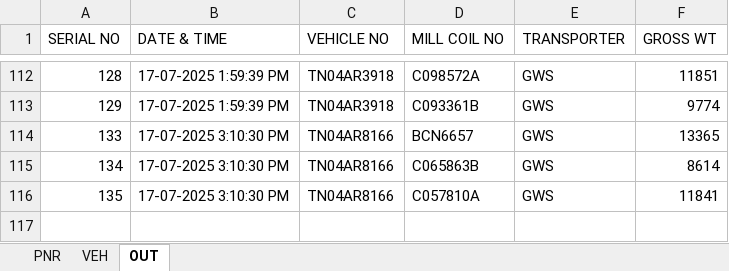
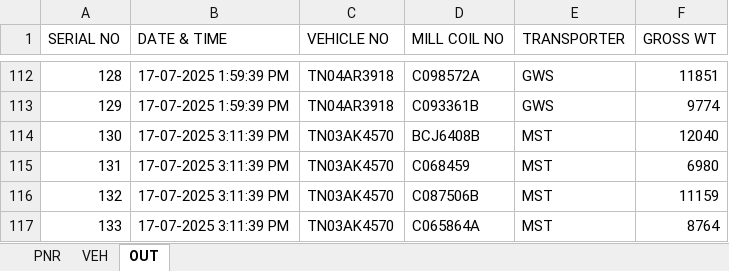
Before and after one commit to gmanand23/Coil_Info, an Excel workbook: M.V. POAVOSA ACE V.2506W.xlsx, sheet OUT, drawn as a sheet; only a part is shown, gaps mark what is left out; values as stored, in another font and other column widths than the file's, no borders; removed rows and columns are numbered as before the commit, all else as after; the diff names each change by its address in the sheet, - before the commit and + after, or states it on an @@ line.

Commit message:
Update OUT data: 4 new entries added on 2025-07-17T09:41:40.154Z

```diff
--- a/M.V. POAVOSA ACE V.2506W.xlsx (sheet OUT)
+++ b/M.V. POAVOSA ACE V.2506W.xlsx (sheet OUT)
+row 114: 130 | 17-07-2025 3:11:39 PM | TN03AK4570 | BCJ6408B | MST | 12040
+row 115: 131 | 17-07-2025 3:11:39 PM | TN03AK4570 | C068459 | MST | 6980
+row 116: 132 | 17-07-2025 3:11:39 PM | TN03AK4570 | C087506B | MST | 11159
-B117 (DATE & TIME): 17-07-2025 3:10:30 PM
+B117 (DATE & TIME): 17-07-2025 3:11:39 PM
-C117 (VEHICLE NO): TN04AR8166
+C117 (VEHICLE NO): TN03AK4570
-D117 (MILL COIL NO): BCN6657
+D117 (MILL COIL NO): C065864A
-E117 (TRANSPORTER): GWS
+E117 (TRANSPORTER): MST
-F117 (GROSS WT): 13365
+F117 (GROSS WT): 8764
-row 115: 134 | 17-07-2025 3:10:30 PM | TN04AR8166 | C065863B | GWS | 8614
-row 116: 135 | 17-07-2025 3:10:30 PM | TN04AR8166 | C057810A | GWS | 11841
```
